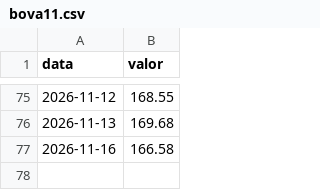
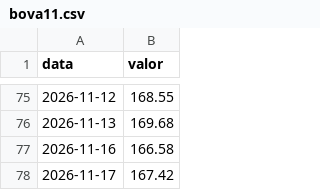
Before and after one commit to GloedenJoao/profissional, a CSV file: dados/series/bova11.csv, drawn as a sheet; only a part is shown, gaps mark what is left out; the diff names each change by its address in the sheet, - before the commit and + after, or states it on an @@ line.

```diff
--- a/dados/series/bova11.csv
+++ b/dados/series/bova11.csv
+row 78: 2026-11-17 | 167.42
```
Also changed, not shown: dados/controle_extracao.csv, dados/historico.csv, 13 other files.
